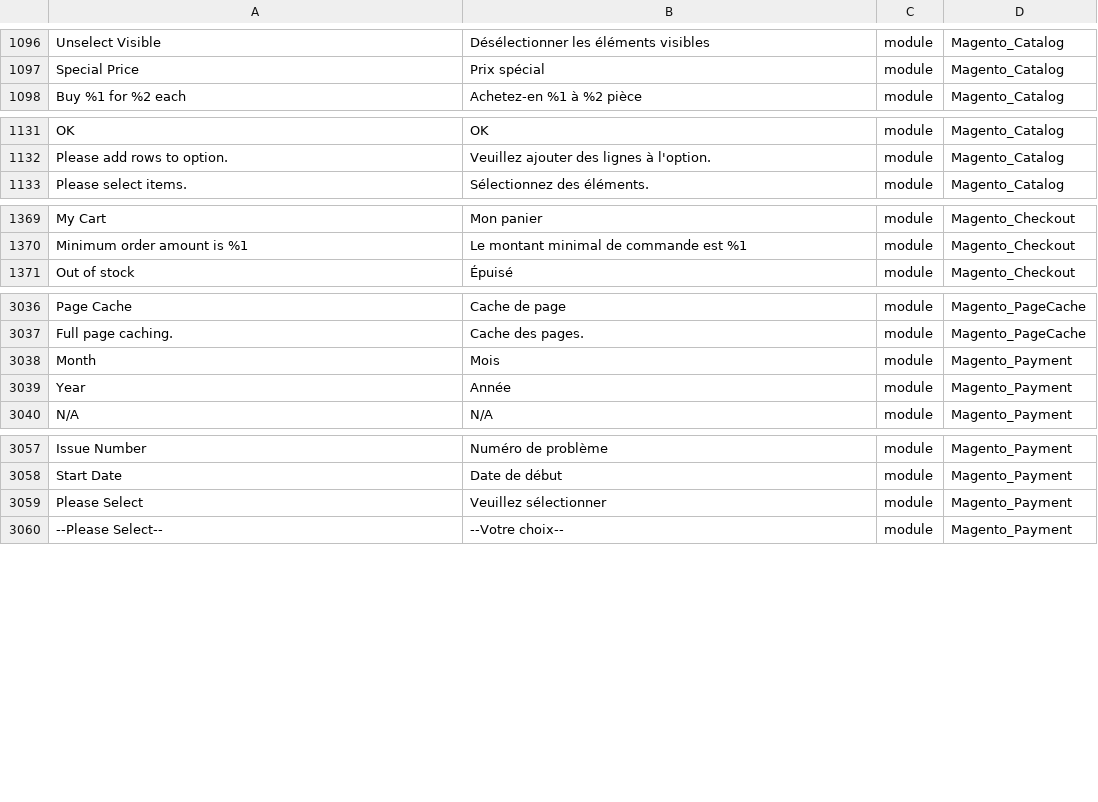
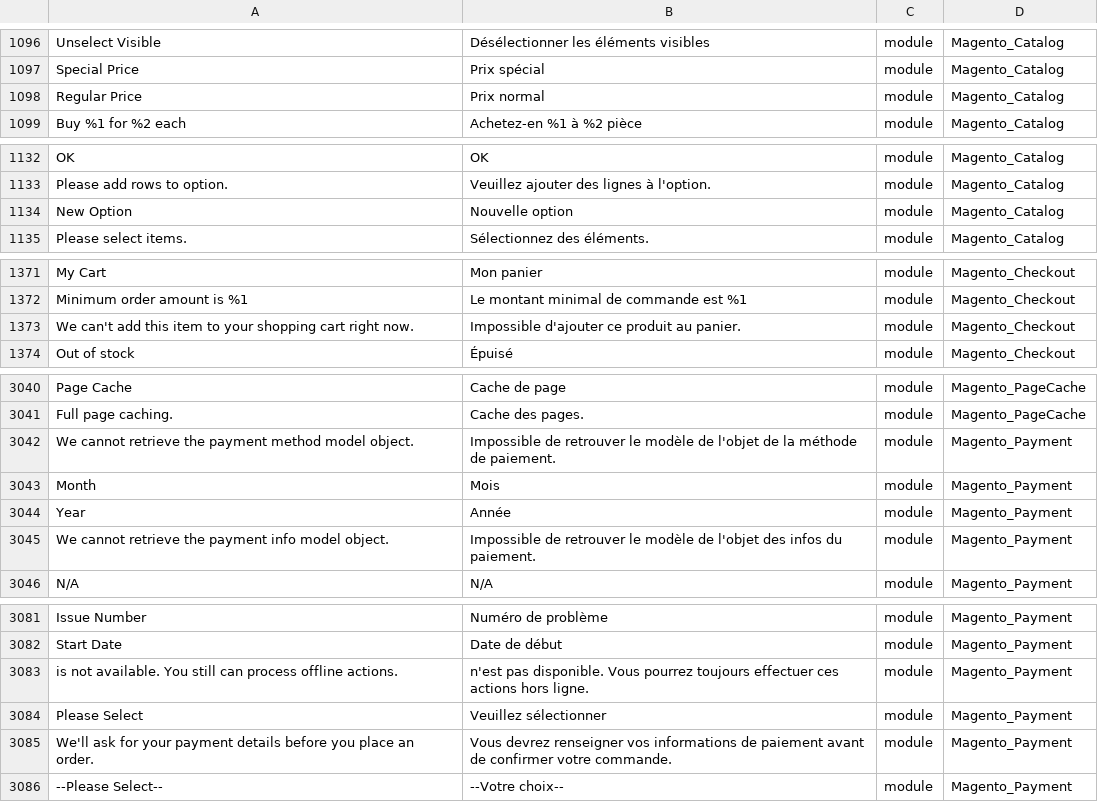
Before and after one commit to lalbert/magento2-fr_fr, a CSV file: fr_fr.csv, drawn as a sheet; only a part is shown, gaps mark what is left out; the diff covers the shown part only.

Commit message:
Ajoute le fichier de traduction de Magento_Payment

```diff
--- a/fr_fr.csv
+++ b/fr_fr.csv
@@ -1104,2 +1104,3 @@ Unselect Visible,Désélectionner les éléments visibles,module,Magento_Catalog
 Special Price,Prix spécial,module,Magento_Catalog
+Regular Price,Prix normal,module,Magento_Catalog
 Buy %1 for %2 each,Achetez-en %1 à %2 pièce,module,Magento_Catalog
@@ -1139,2 +1140,3 @@ OK,OK,module,Magento_Catalog
 Please add rows to option.,Veuillez ajouter des lignes à l'option.,module,Magento_Catalog
+New Option,Nouvelle option,module,Magento_Catalog
 Please select items.,Sélectionnez des éléments.,module,Magento_Catalog
@@ -1377,2 +1379,3 @@ My Cart,Mon panier,module,Magento_Checkout
 Minimum order amount is %1,Le montant minimal de commande est %1,module,Magento_Checkout
+We can't add this item to your shopping cart right now.,Impossible d'ajouter ce produit au panier.,module,Magento_Checkout
 Out of stock,Épuisé,module,Magento_Checkout
@@ -3048,4 +3052,6 @@ Page Cache,Cache de page,module,Magento_PageCache
 Full page caching.,Cache des pages.,module,Magento_PageCache
+We cannot retrieve the payment method model object.,Impossible de retrouver le modèle de l'objet de la méthode de paiement.,module,Magento_Payment
 Month,Mois,module,Magento_Payment
 Year,Année,module,Magento_Payment
+We cannot retrieve the payment info model object.,Impossible de retrouver le modèle de l'objet des infos du paiement.,module,Magento_Payment
 N/A,N/A,module,Magento_Payment
@@ -3069,3 +3093,5 @@ Issue Number,Numéro de problème,module,Magento_Payment
 Start Date,Date de début,module,Magento_Payment
+ is not available. You still can process offline actions., n'est pas disponible. Vous pourrez toujours effectuer ces actions hors ligne.,module,Magento_Payment
 Please Select,Veuillez sélectionner,module,Magento_Payment
+We'll ask for your payment details before you place an order.,Vous devrez renseigner vos informations de paiement avant de confirmer votre commande.,module,Magento_Payment
 --Please Select--,--Votre choix--,module,Magento_Payment
```
Also changed, not shown: 21 added rows elsewhere in this file.
